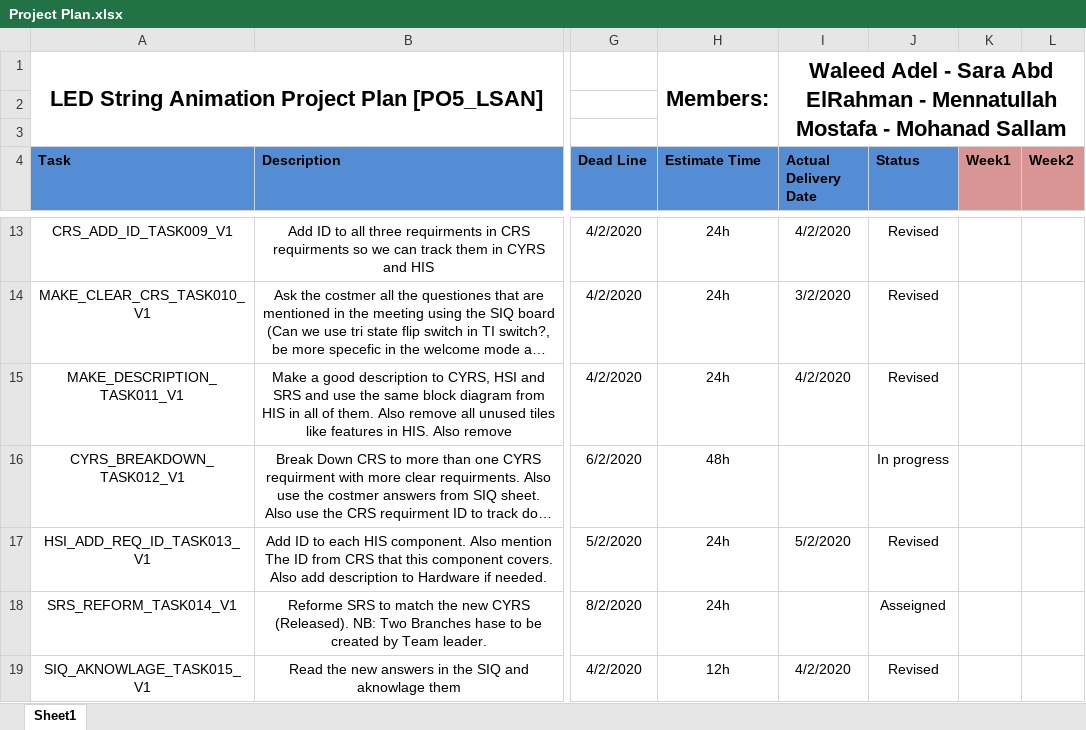
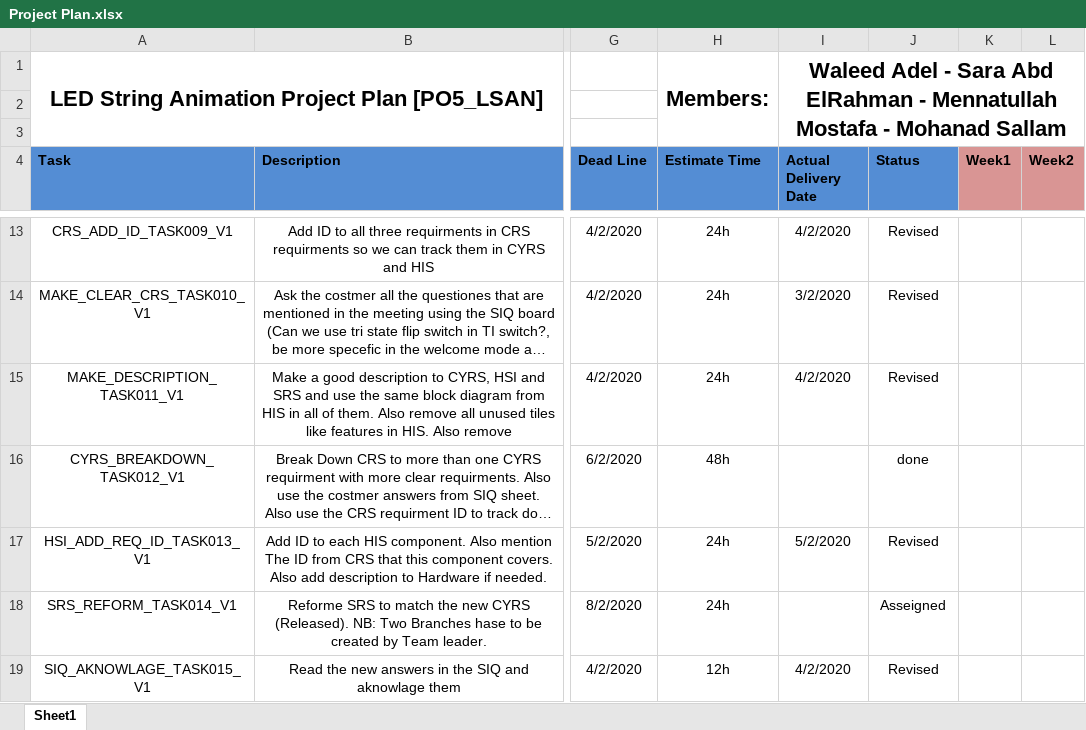
Before and after one commit to YoussefKamal40/PO5_LSAN, an Excel workbook: SW deliveries log/Project Plan.xlsx, sheet Sheet1, drawn as a sheet; only a part is shown, gaps mark what is left out; long unchanged cells end in …; values as stored, in another font and other column widths than the file's, no borders; the diff names each change by its address in the sheet, - before the commit and + after, or states it on an @@ line.

Commit message:
Update Project Plan.xlsx
Check Done for my task

```diff
--- a/SW deliveries log/Project Plan.xlsx (sheet Sheet1)
+++ b/SW deliveries log/Project Plan.xlsx (sheet Sheet1)
-J16 (Status): In progress
+J16 (Status): done
```
